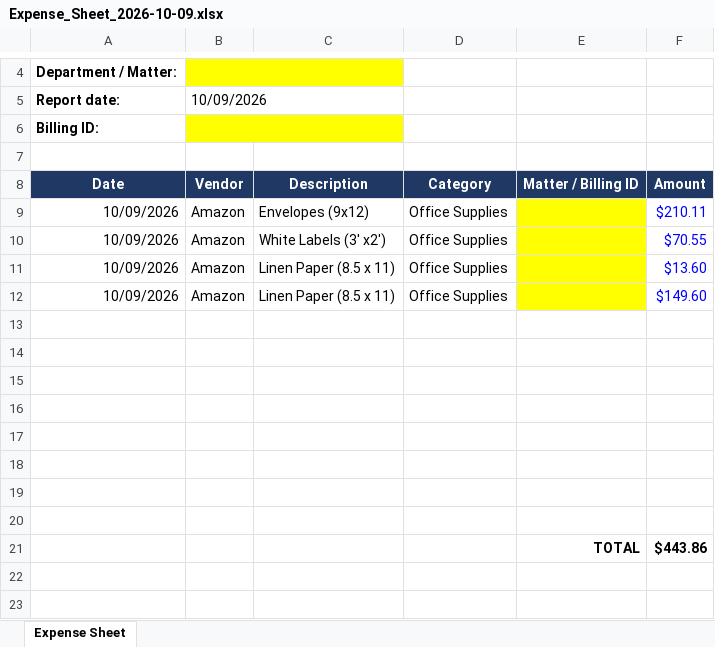
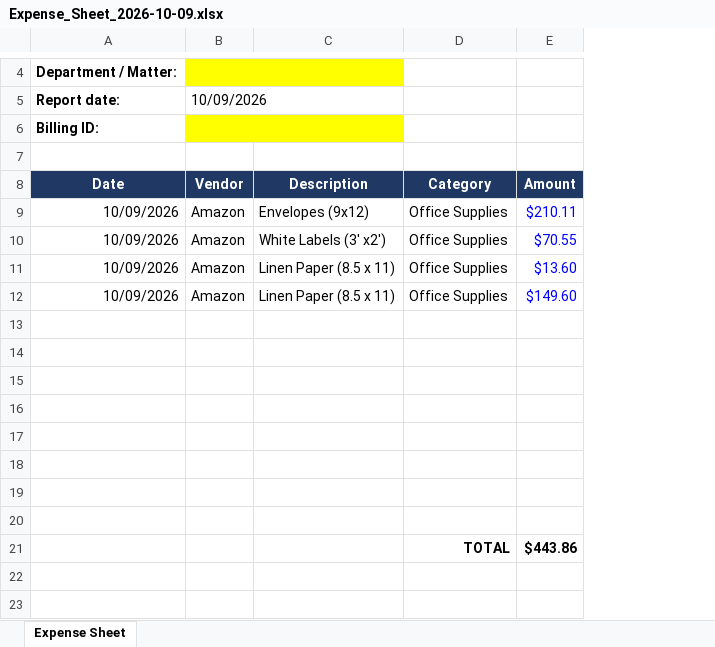
Before and after one commit to BraunHagey-Borden/Test, an Excel workbook: Expense_Sheet_2026-10-09.xlsx, sheet Expense Sheet, drawn as a sheet; only a part is shown, gaps mark what is left out; values as stored, in another font and other column widths than the file's, no borders; the diff names each change by its address in the sheet, - before the commit and + after, or states it on an @@ line.

```diff
--- a/Expense_Sheet_2026-10-09.xlsx (sheet Expense Sheet)
+++ b/Expense_Sheet_2026-10-09.xlsx (sheet Expense Sheet)
-column E, rows 8-21: Matter / Billing ID |  |  |  |  |  |  |  |  |  |  |  |  | TOTAL
-D21: (empty)
+D21: TOTAL
```
Also changed, not shown: formulas that keep their value.
